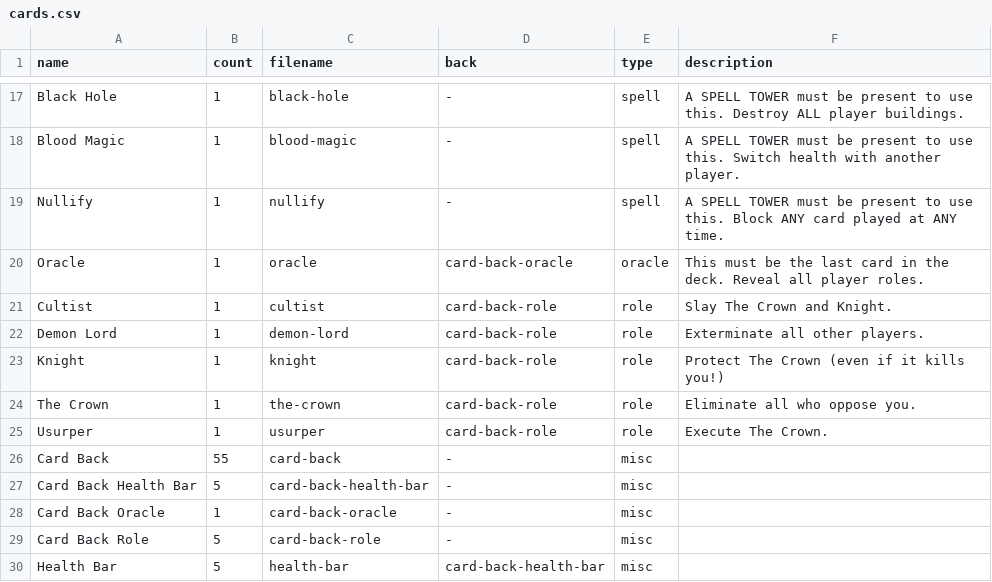
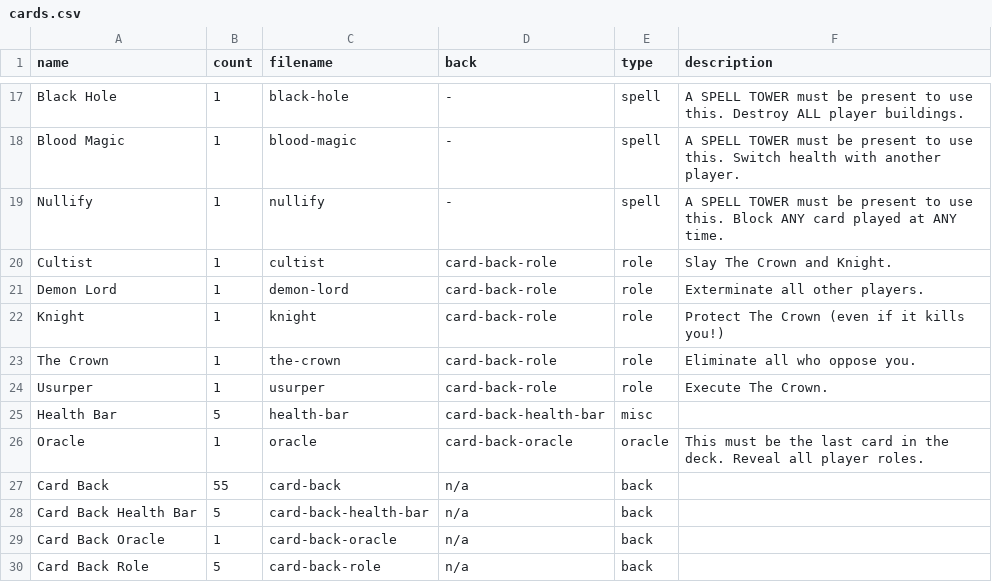
Before and after one commit to HammyPig/oracle, a CSV file: cards.csv, drawn as a sheet; only a part is shown, gaps mark what is left out.

Commit message:
refactor: reorder cards + misc attribute update

```diff
--- a/cards.csv
+++ b/cards.csv
@@ -19,3 +19,2 @@ Blood Magic,1,blood-magic,-,spell,A SPELL TOWER must be present to use this. Swi
 Nullify,1,nullify,-,spell,A SPELL TOWER must be present to use this. Block ANY card played at ANY time.
-Oracle,1,oracle,card-back-oracle,oracle,This must be the last card in the deck. Reveal all player roles.
 Cultist,1,cultist,card-back-role,role,Slay The Crown and Knight.
@@ -25,6 +24,7 @@ The Crown,1,the-crown,card-back-role,role,Eliminate all who oppose you.
 Usurper,1,usurper,card-back-role,role,Execute The Crown.
-Card Back,55,card-back,-,misc,
-Card Back Health Bar,5,card-back-health-bar,-,misc,
-Card Back Oracle,1,card-back-oracle,-,misc,
-Card Back Role,5,card-back-role,-,misc,
 Health Bar,5,health-bar,card-back-health-bar,misc,
+Oracle,1,oracle,card-back-oracle,oracle,This must be the last card in the deck. Reveal all player roles.
+Card Back,55,card-back,n/a,back,
+Card Back Health Bar,5,card-back-health-bar,n/a,back,
+Card Back Oracle,1,card-back-oracle,n/a,back,
+Card Back Role,5,card-back-role,n/a,back,
```
